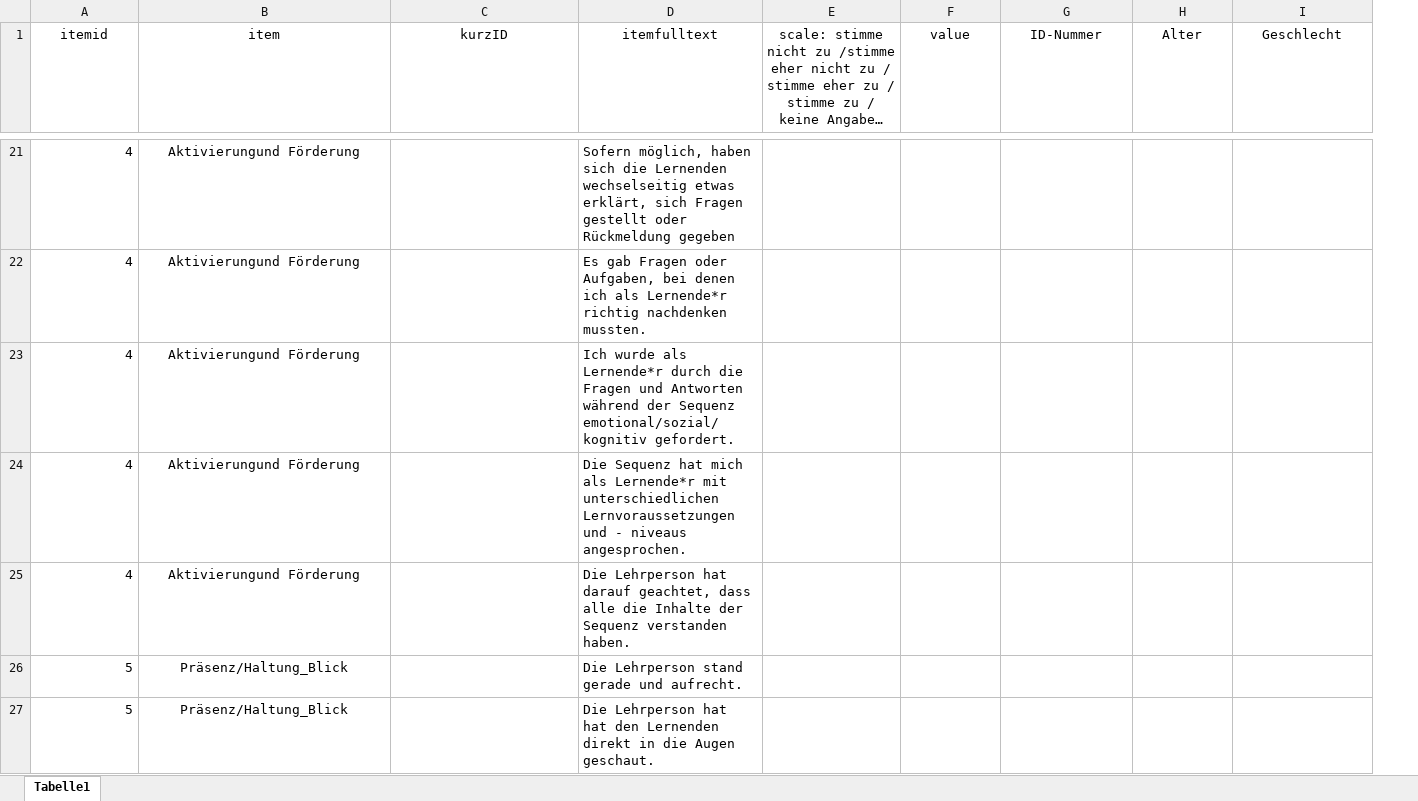
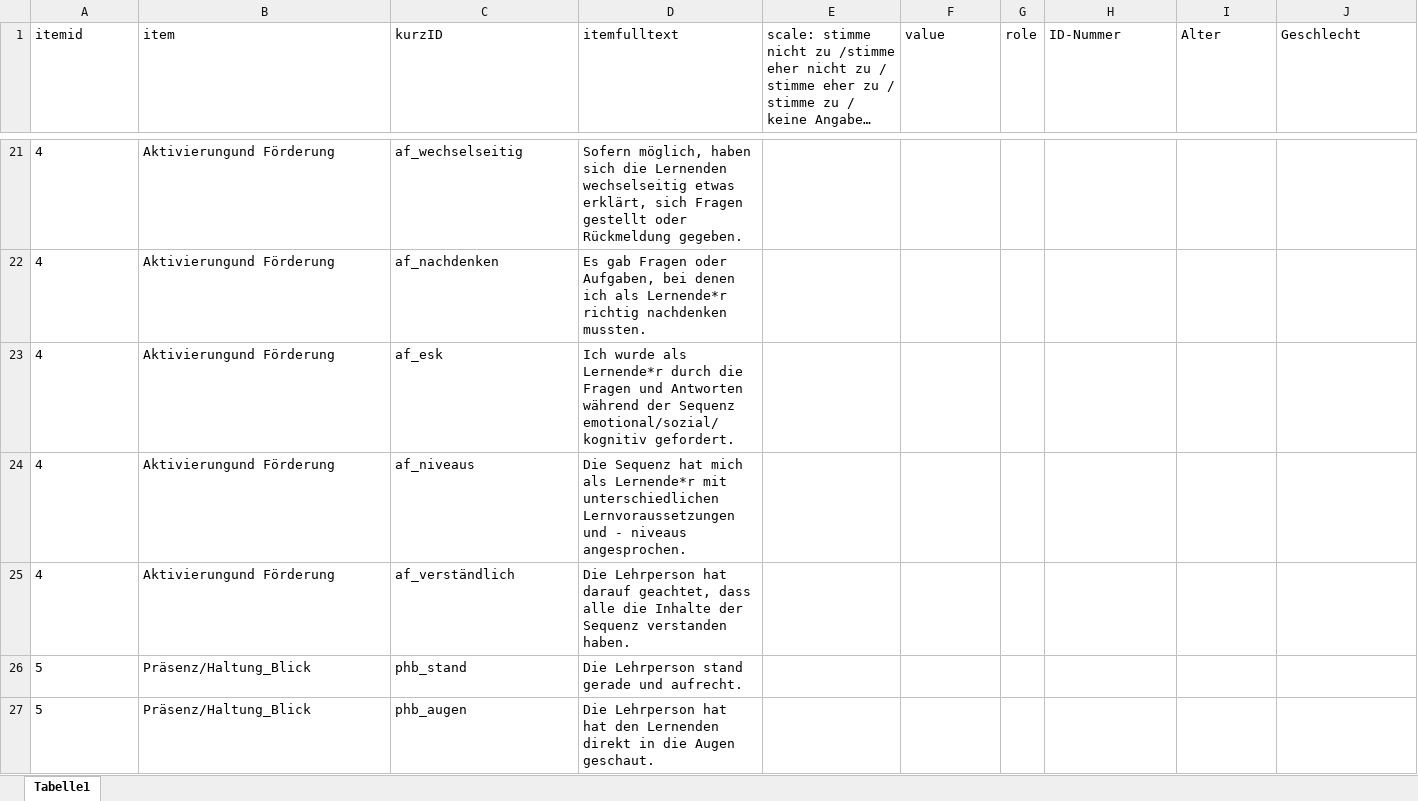
Before and after one commit to ginaamri/Mandy-PhD, an Excel workbook: studies/labor study_A/Fragebögen/data/fragebogen_Lernende_002.xlsx, sheet Tabelle1, drawn as a sheet; only a part is shown, gaps mark what is left out; long unchanged cells end in …; values as stored, in another font and other column widths than the file's, no borders; addresses are those after the commit; the diff covers the shown part only; the diff names each change by its address in the sheet, - before the commit and + after, or states it on an @@ line.

```diff
--- a/studies/labor study_A/Fragebögen/data/fragebogen_Lernende_002.xlsx (sheet Tabelle1)
+++ b/studies/labor study_A/Fragebögen/data/fragebogen_Lernende_002.xlsx (sheet Tabelle1)
+column G (role), empty
-A1:F1 alignment: center
+A1:F1 alignment: left
-H1:J1 alignment: center
+H1:J1 alignment: left
-A21:A27 alignment: right
+A21:A27 alignment: left
-B21:B27 alignment: center
+B21:B27 alignment: left
-C21 (kurzID): (empty)
+C21 (kurzID): af_wechselseitig
-D21 (itemfulltext): …oder Rückmeldung gegeben
+D21 (itemfulltext): …oder Rückmeldung gegeben.
-C22 (kurzID): (empty)
+C22 (kurzID): af_nachdenken
-C23 (kurzID): (empty)
+C23 (kurzID): af_esk
-C24 (kurzID): (empty)
+C24 (kurzID): af_niveaus
-C25 (kurzID): (empty)
+C25 (kurzID): af_verständlich
-C26 (kurzID): (empty)
+C26 (kurzID): phb_stand
-C27 (kurzID): (empty)
+C27 (kurzID): phb_augen
```
Also changed, not shown: 1 removed row, 47 edited cells and cell formats elsewhere in this sheet, 1 other file.
